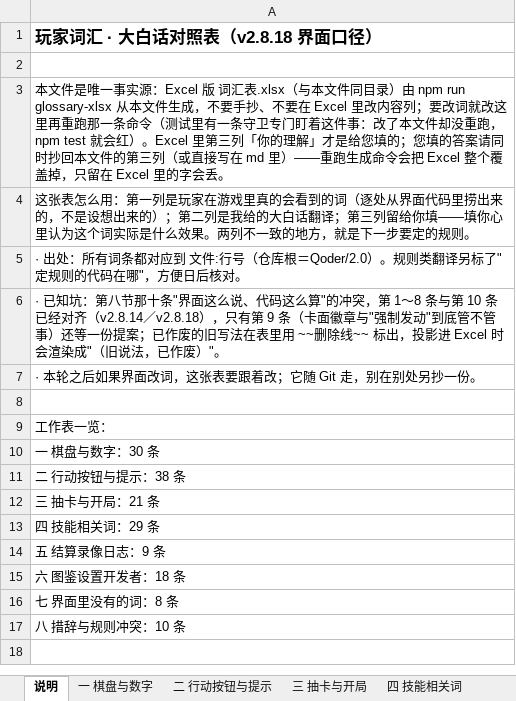
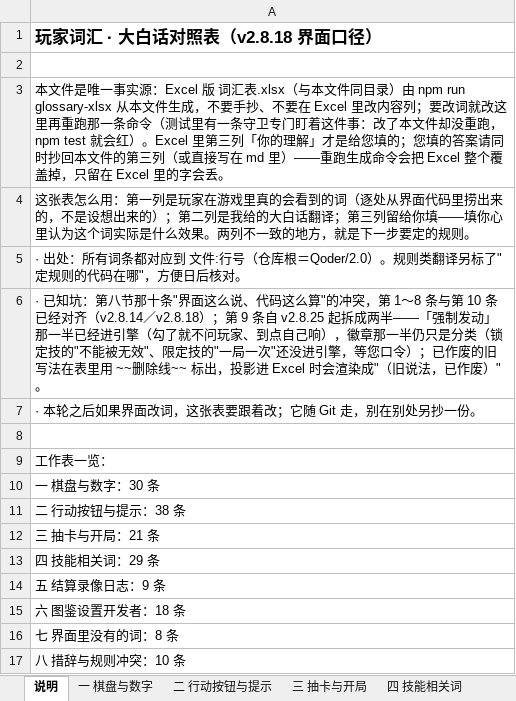
Before and after one commit to DJXD248/three-kingdoms-2.0, an Excel workbook: 词汇表.xlsx, sheet 说明, drawn as a sheet; values as stored, in another font and other column widths than the file's, no borders; the diff names each change by its address in the sheet, - before the commit and + after, or states it on an @@ line.

```diff
--- a/词汇表.xlsx (sheet 说明)
+++ b/词汇表.xlsx (sheet 说明)
-A6: …v2.8.14／v2.8.18），只有第 9 条（卡面徽章与"强制发动"到底管不管事）还等一份提案；已作废…
+A6: …v2.8.14／v2.8.18）；第 9 条自 v2.8.25 起拆成两半——「强制发动」那一半已经进引擎（勾了就不问玩家、到点自己响），徽章那一半仍只是分类（锁定技的"不能被无效"、限定技的"一局一次"还没进引擎，等您口令）；已作废…
```
Also changed, not shown: sheet 八 措辞与规则冲突, sheet 四 技能相关词, 12 other files.
